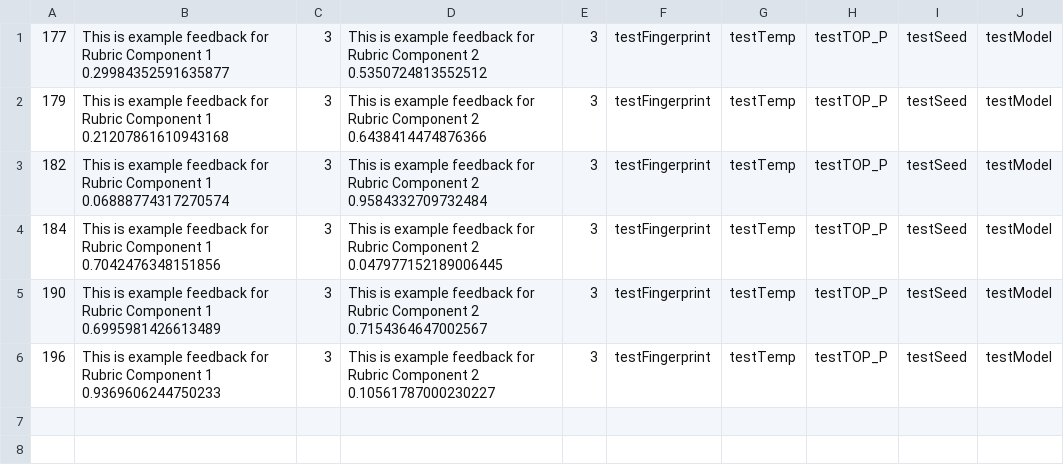
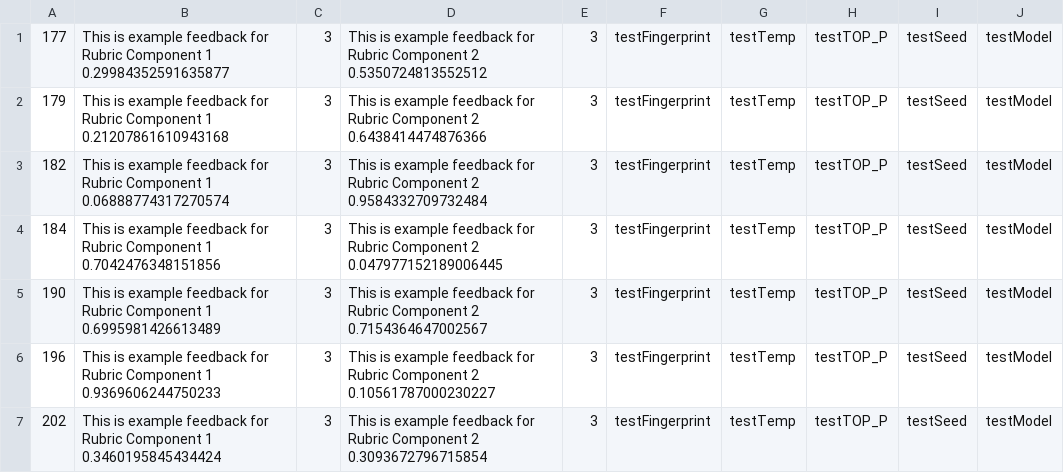
Before and after one commit to b1zley/gpt-markup, a CSV file: backend/recordOfInputsTest.csv, drawn as a sheet; the diff names each change by its address in the sheet, - before the commit and + after, or states it on an @@ line.

Commit message:
automated testing: ai_model

```diff
--- a/backend/recordOfInputsTest.csv
+++ b/backend/recordOfInputsTest.csv
+row 7: 202 | This is example feedback for Rubric Component 1 0.3460195845434424 | 3 | This is example feedback for Rubric Component 2 0.3093672796715854 | 3 | testFingerprint | testTemp | testTOP_P | testSeed | testModel
```
Also changed, not shown: 3 other files.
